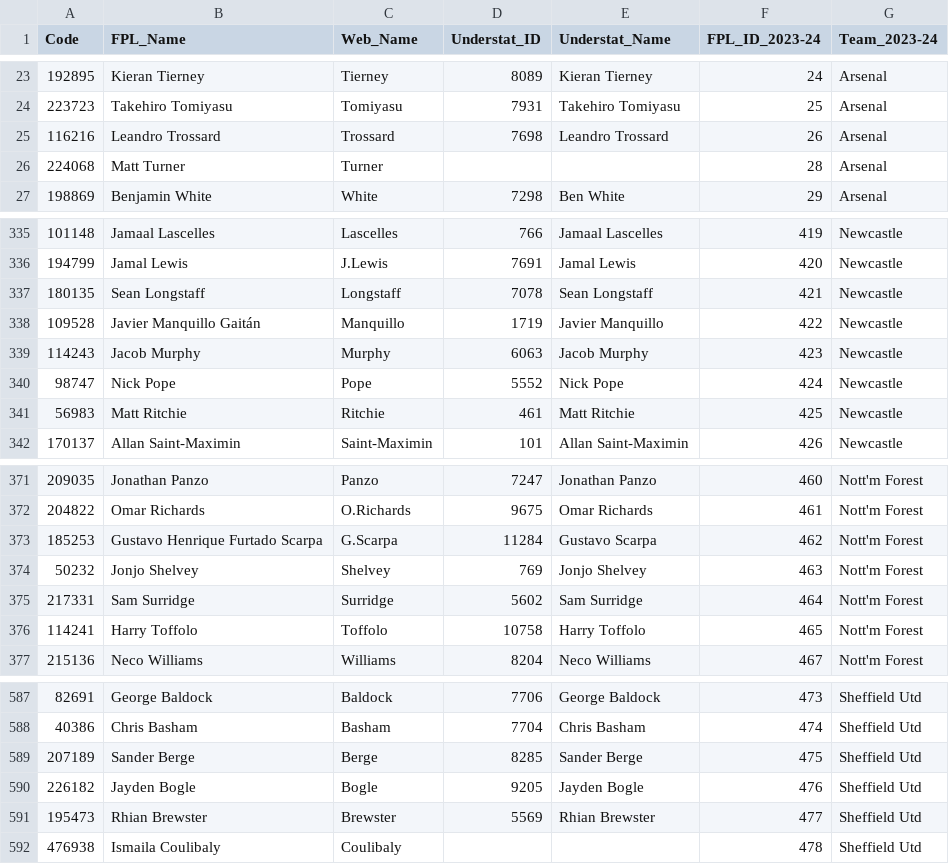
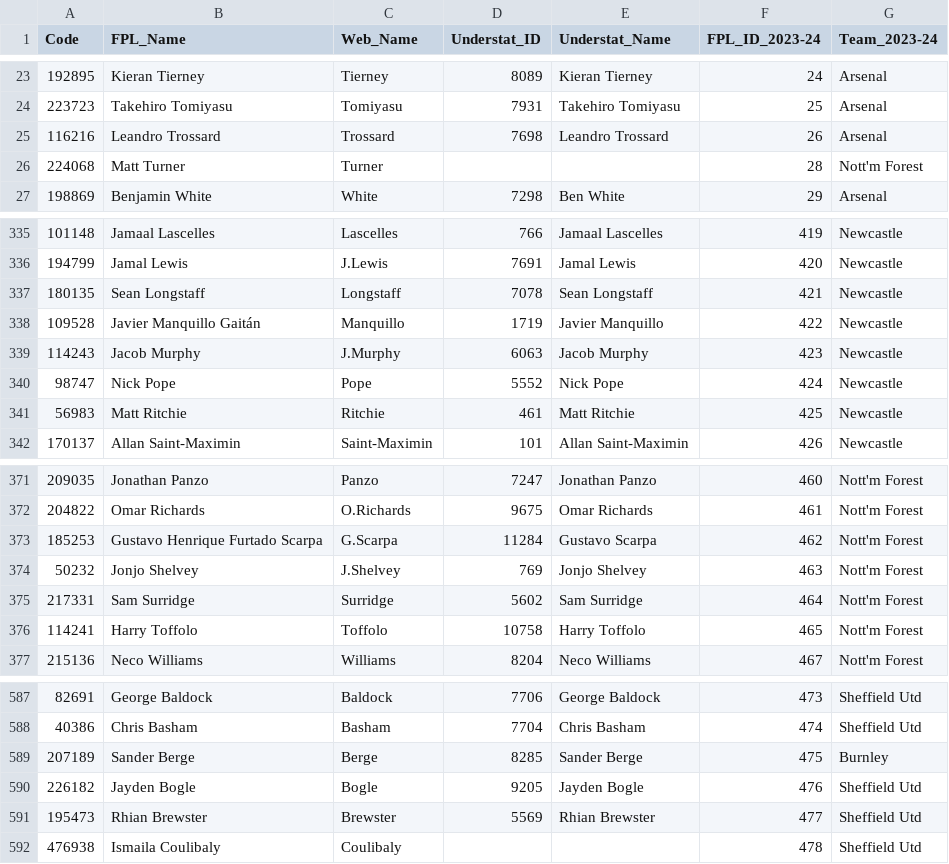
Before and after one commit to Jashior/fpl_code_understat_dict, a CSV file: code_dict.csv, drawn as a sheet; only a part is shown, gaps mark what is left out; the diff covers the shown part only.

```diff
--- a/code_dict.csv
+++ b/code_dict.csv
@@ -25,3 +25,3 @@ Code,FPL_Name,Web_Name,Understat_ID,Understat_Name,FPL_ID_2023-24,Team_2023-24
 116216,Leandro Trossard,Trossard,7698,Leandro Trossard,26,Arsenal
-224068,Matt Turner,Turner,,,28,Arsenal
+224068,Matt Turner,Turner,,,28,Nott'm Forest
 198869,Benjamin White,White,7298,Ben White,29,Arsenal
@@ -338,3 +338,3 @@ Code,FPL_Name,Web_Name,Understat_ID,Understat_Name,FPL_ID_2023-24,Team_2023-24
 109528,Javier Manquillo Gaitán,Manquillo,1719,Javier Manquillo,422,Newcastle
-114243,Jacob Murphy,Murphy,6063,Jacob Murphy,423,Newcastle
+114243,Jacob Murphy,J.Murphy,6063,Jacob Murphy,423,Newcastle
 98747,Nick Pope,Pope,5552,Nick Pope,424,Newcastle
@@ -373,3 +373,3 @@ Code,FPL_Name,Web_Name,Understat_ID,Understat_Name,FPL_ID_2023-24,Team_2023-24
 185253,Gustavo Henrique Furtado Scarpa,G.Scarpa,11284,Gustavo Scarpa,462,Nott'm Forest
-50232,Jonjo Shelvey,Shelvey,769,Jonjo Shelvey,463,Nott'm Forest
+50232,Jonjo Shelvey,J.Shelvey,769,Jonjo Shelvey,463,Nott'm Forest
 217331,Sam Surridge,Surridge,5602,Sam Surridge,464,Nott'm Forest
@@ -588,3 +588,3 @@ Code,FPL_Name,Web_Name,Understat_ID,Understat_Name,FPL_ID_2023-24,Team_2023-24
 40386,Chris Basham,Basham,7704,Chris Basham,474,Sheffield Utd
-207189,Sander Berge,Berge,8285,Sander Berge,475,Sheffield Utd
+207189,Sander Berge,Berge,8285,Sander Berge,475,Burnley
 226182,Jayden Bogle,Bogle,9205,Jayden Bogle,476,Sheffield Utd
```
Also changed, not shown: 25 added rows elsewhere in this file, 1 other file.
